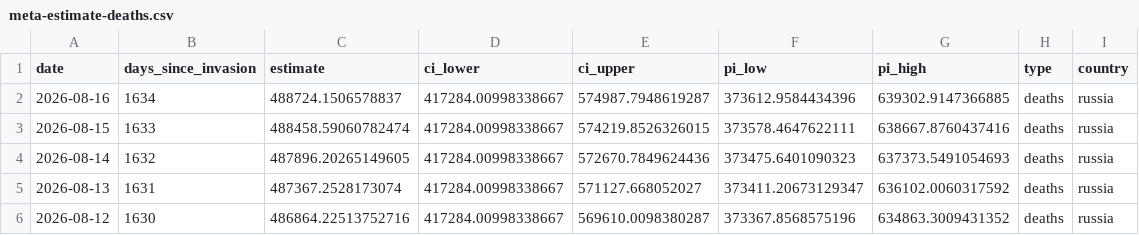
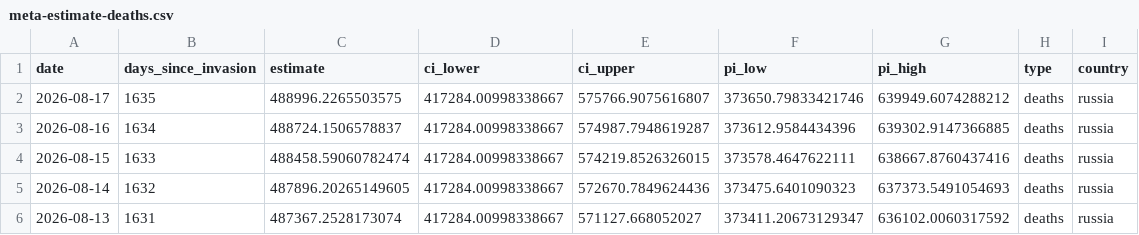
Before and after one commit to TheEconomist/the-economist-ukraine-war-dead-and-wounded-estimates, a CSV file: output-data/tracker/meta-estimate-deaths.csv, drawn as a sheet; only a part is shown; the shorter side is filled out with more unchanged rows; the diff names each change by its address in the sheet, - before the commit and + after, or states it on an @@ line.

```diff
--- a/output-data/tracker/meta-estimate-deaths.csv
+++ b/output-data/tracker/meta-estimate-deaths.csv
+row 2: 2026-08-17 | 1635 | 488996.2265503575 | 417284.00998338667 | 575766.9075616807 | 373650.79833421746 | 639949.6074288212 | deaths | russia
```
Also changed, not shown: output-data/tracker/meta-estimate-casualties.csv, 1 other file.
